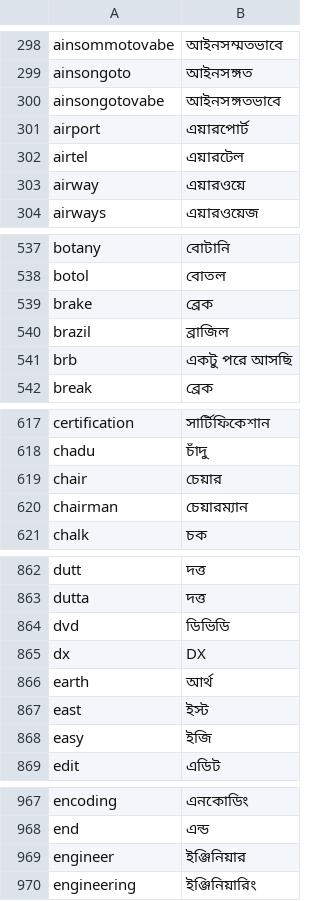
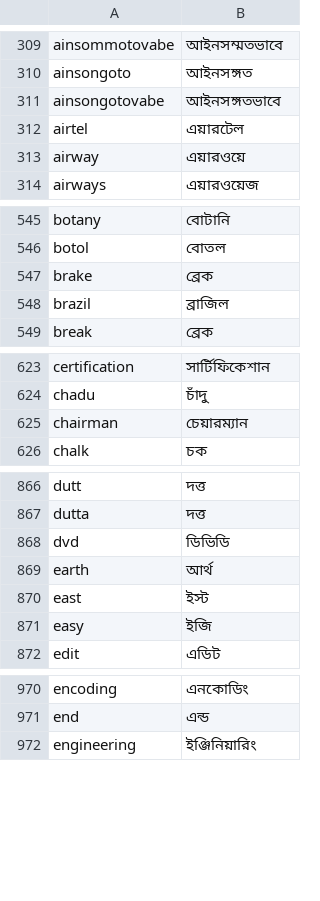
Before and after one commit to wasi-master/wmkeyboard, a TSV file: app/src/main/assets/dictionaries/en_bn.tsv, drawn as a sheet; only a part is shown, gaps mark what is left out; removed rows and columns are numbered as before the commit, all else as after; the diff covers the shown part only; the diff names each change by its address in the sheet, - before the commit and + after, or states it on an @@ line.

```diff
--- a/app/src/main/assets/dictionaries/en_bn.tsv
+++ b/app/src/main/assets/dictionaries/en_bn.tsv
-row 301: airport | এয়ারপোর্ট
-row 541: brb | একটু পরে আসছি
-row 619: chair | চেয়ার
-row 865: dx | DX
-row 969: engineer | ইঞ্জিনিয়ার
```
Also changed, not shown: 3 added rows, 13 removed rows, 10 moved rows and 4 edited cells elsewhere in this file, 9 other files.
